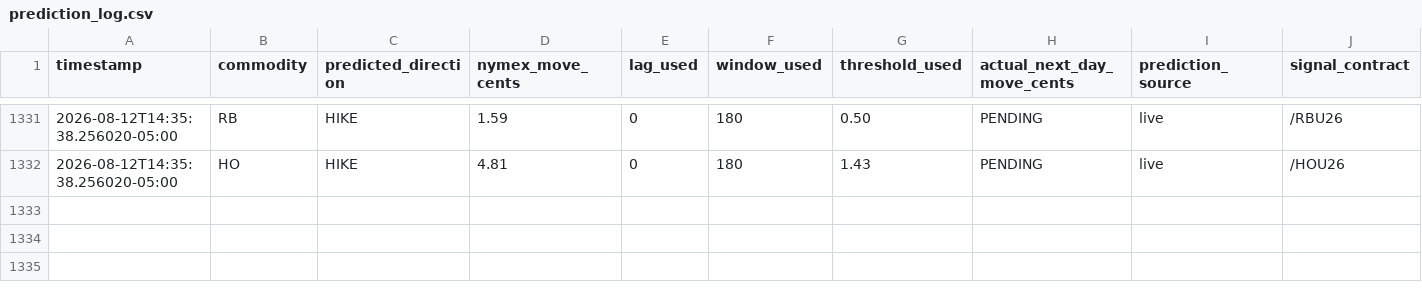
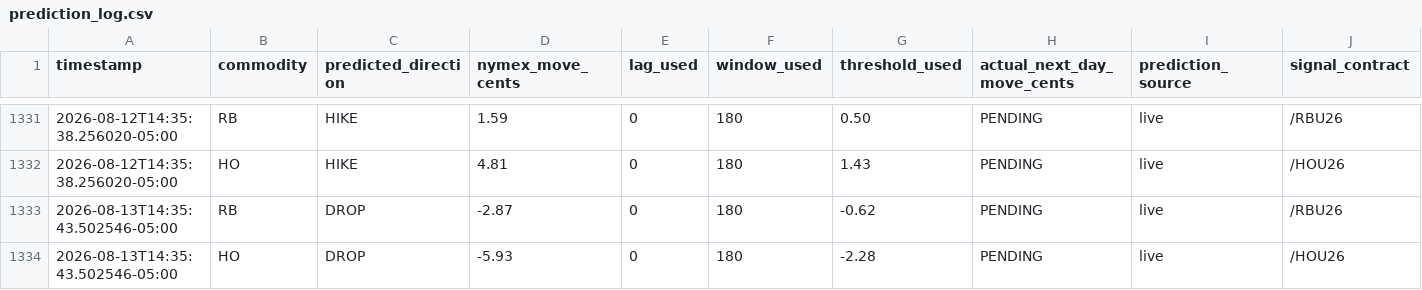
Before and after one commit to armaanmoosani/rbob-ho-fuel-tracker, a CSV file: data/prediction_log.csv, drawn as a sheet; only a part is shown, gaps mark what is left out; rows hold the shown columns only; the diff names each change by its address in the sheet, - before the commit and + after, or states it on an @@ line.

```diff
--- a/data/prediction_log.csv
+++ b/data/prediction_log.csv
+row 1333: 2026-08-13T14:35:43.502546-05:00 | RB | DROP | -2.87 | 0 | 180 | -0.62 | PENDING | live | /RBU26
+row 1334: 2026-08-13T14:35:43.502546-05:00 | HO | DROP | -5.93 | 0 | 180 | -2.28 | PENDING | live | /HOU26
```
